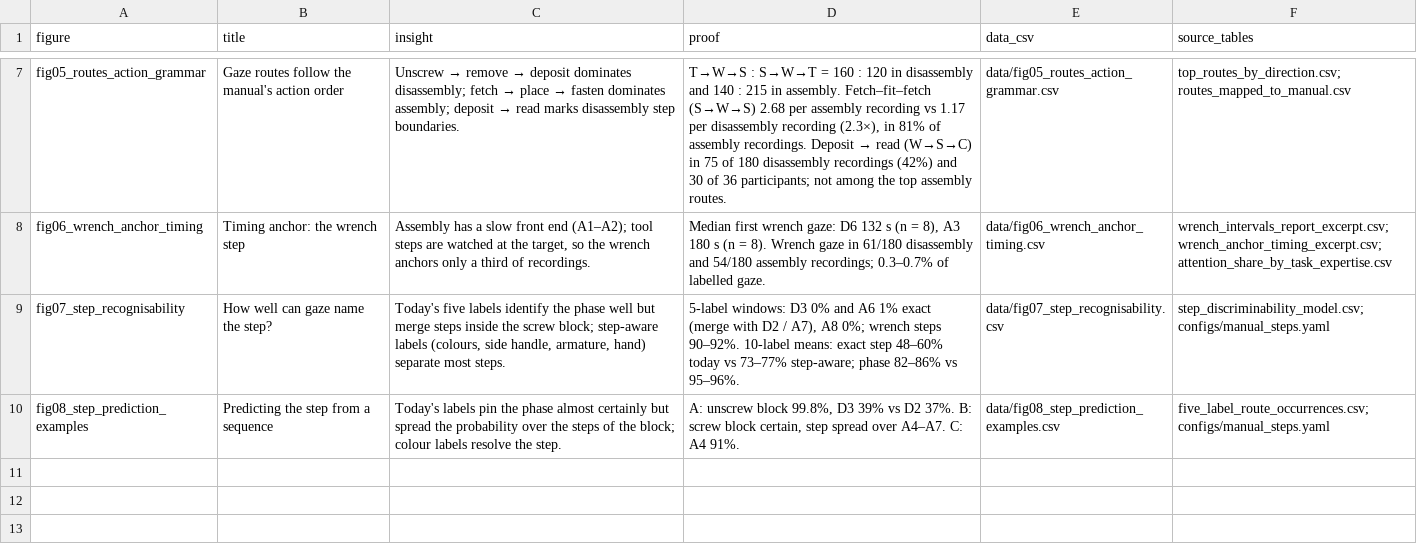
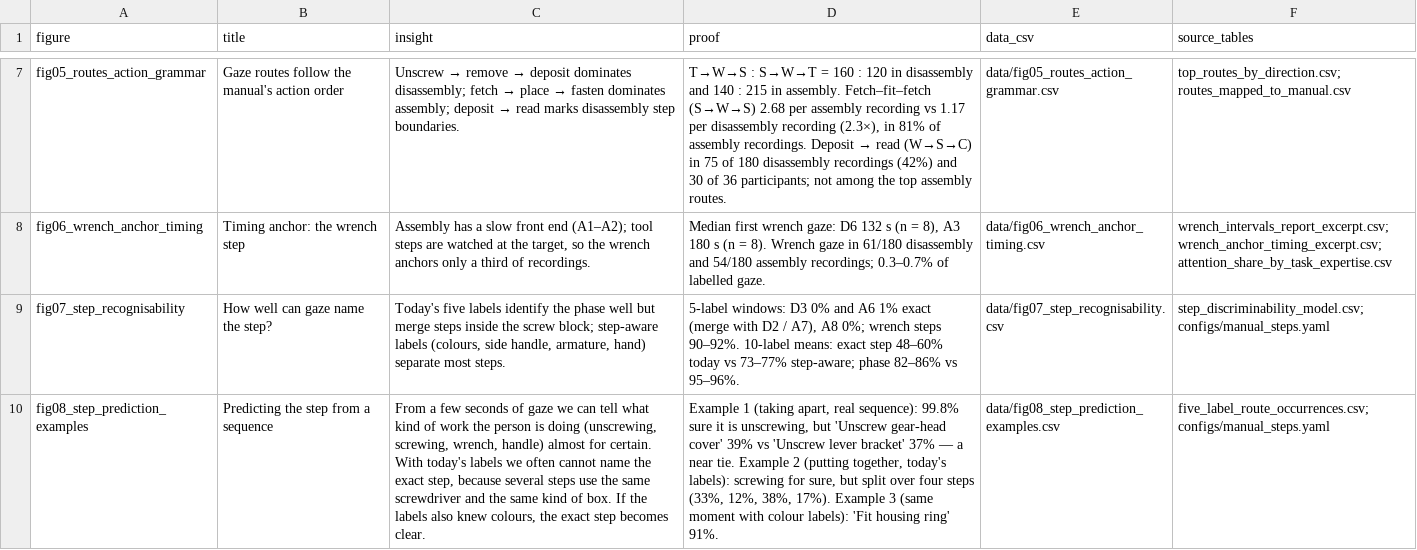
Before and after one commit to abhishekkhetre/DINO, a CSV file: docs/manual_step_results/figures/figure_index.csv, drawn as a sheet; only a part is shown, gaps mark what is left out; the diff names each change by its address in the sheet, - before the commit and + after, or states it on an @@ line.

```diff
--- a/docs/manual_step_results/figures/figure_index.csv
+++ b/docs/manual_step_results/figures/figure_index.csv
-C10 (insight): Today's labels pin the phase almost certainly but spread the probability over the steps of the block; colour labels resolve the step.
+C10 (insight): From a few seconds of gaze we can tell what kind of work the person is doing (unscrewing, screwing, wrench, handle) almost for certain. With today's labels we often cannot name the exact step, because several steps use the same screwdriver and the same kind of box. If the labels also knew colours, the exact step becomes clear.
-D10 (proof): A: unscrew block 99.8%, D3 39% vs D2 37%. B: screw block certain, step spread over A4–A7. C: A4 91%.
+D10 (proof): Example 1 (taking apart, real sequence): 99.8% sure it is unscrewing, but 'Unscrew gear-head cover' 39% vs 'Unscrew lever bracket' 37% — a near tie. Example 2 (putting together, today's labels): screwing for sure, but split over four steps (33%, 12%, 38%, 17%). Example 3 (same moment with colour labels): 'Fit housing ring' 91%.
```
Also changed, not shown: docs/manual_step_results/figures/data/fig08_step_prediction_examples.csv, 4 other files.
